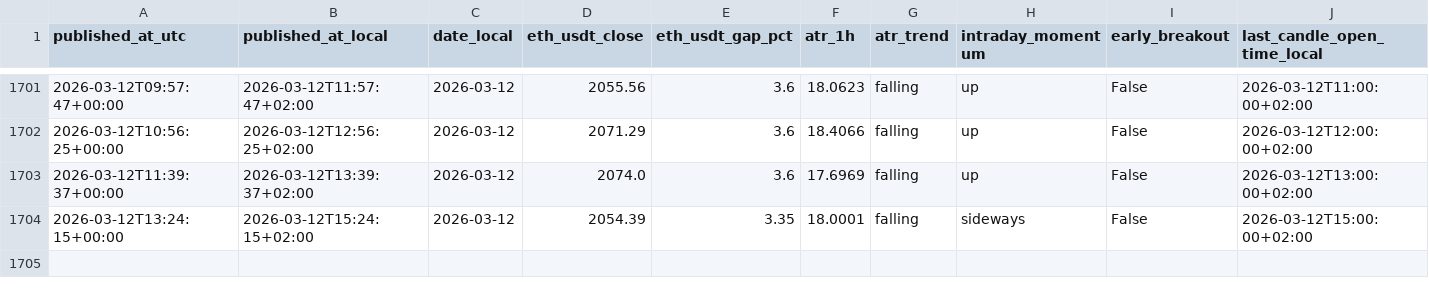
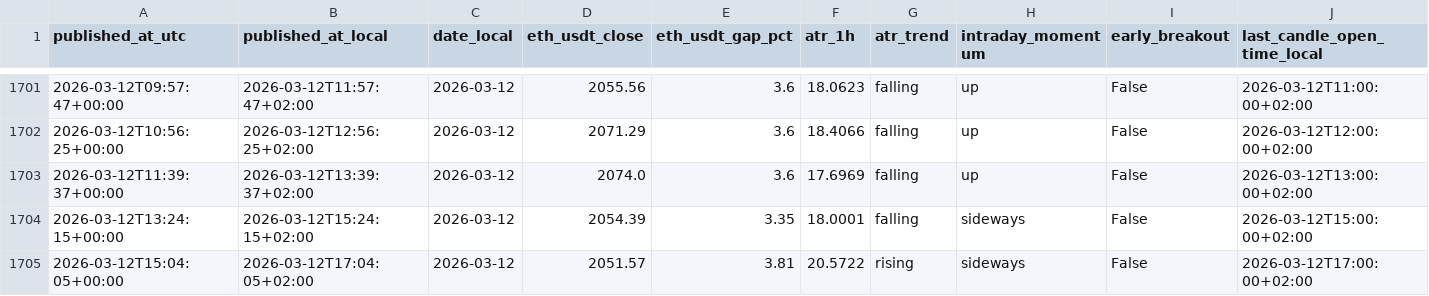
Before and after one commit to myslostelfgaming-collab/crypto-deployment-signal, a CSV file: data/history/index.csv, drawn as a sheet; only a part is shown, gaps mark what is left out; rows hold the shown columns only; the diff names each change by its address in the sheet, - before the commit and + after, or states it on an @@ line.

```diff
--- a/data/history/index.csv
+++ b/data/history/index.csv
+row 1705: 2026-03-12T15:04:05+00:00 | 2026-03-12T17:04:05+02:00 | 2026-03-12 | 2051.57 | 3.81 | 20.5722 | rising | sideways | False | 2026-03-12T17:00:00+02:00
```
Also changed, not shown: data/forecast/baseline_probs_v1.csv, data/labels/labels_v1.csv, 4 other files.
